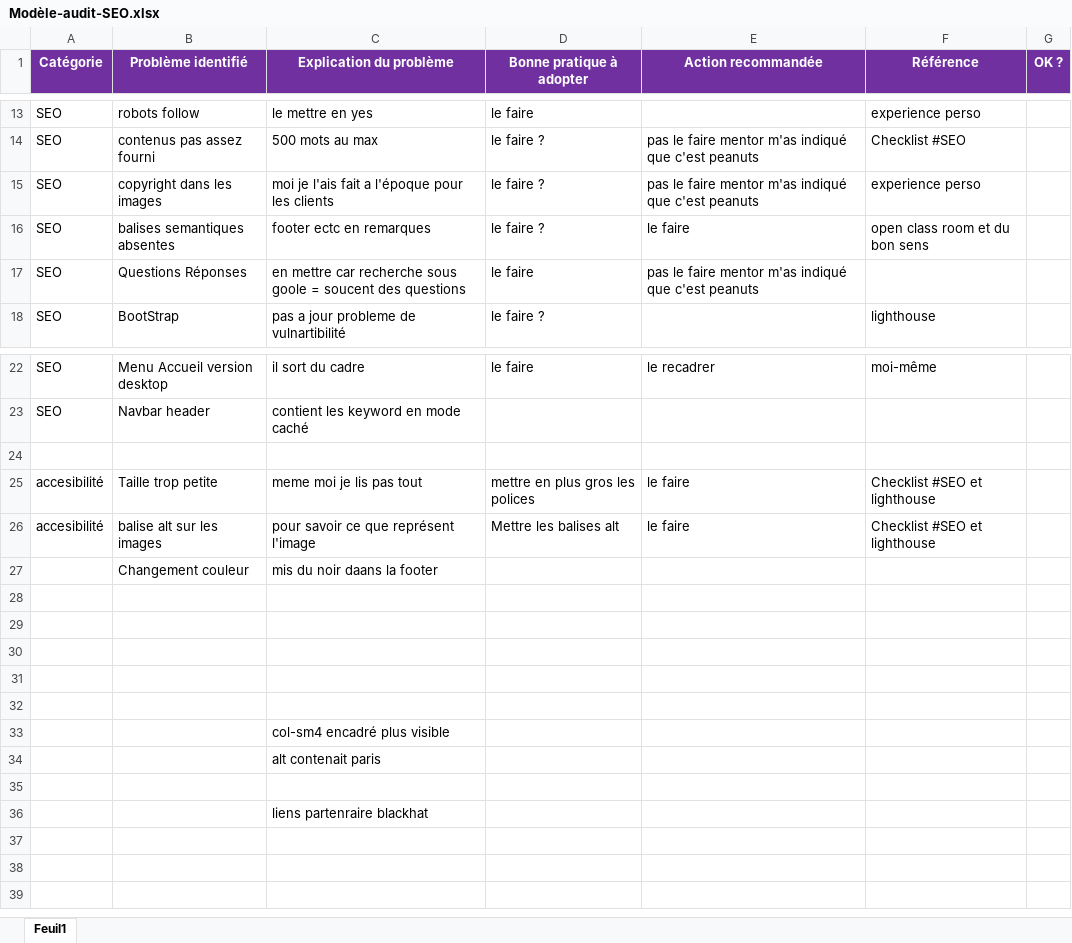
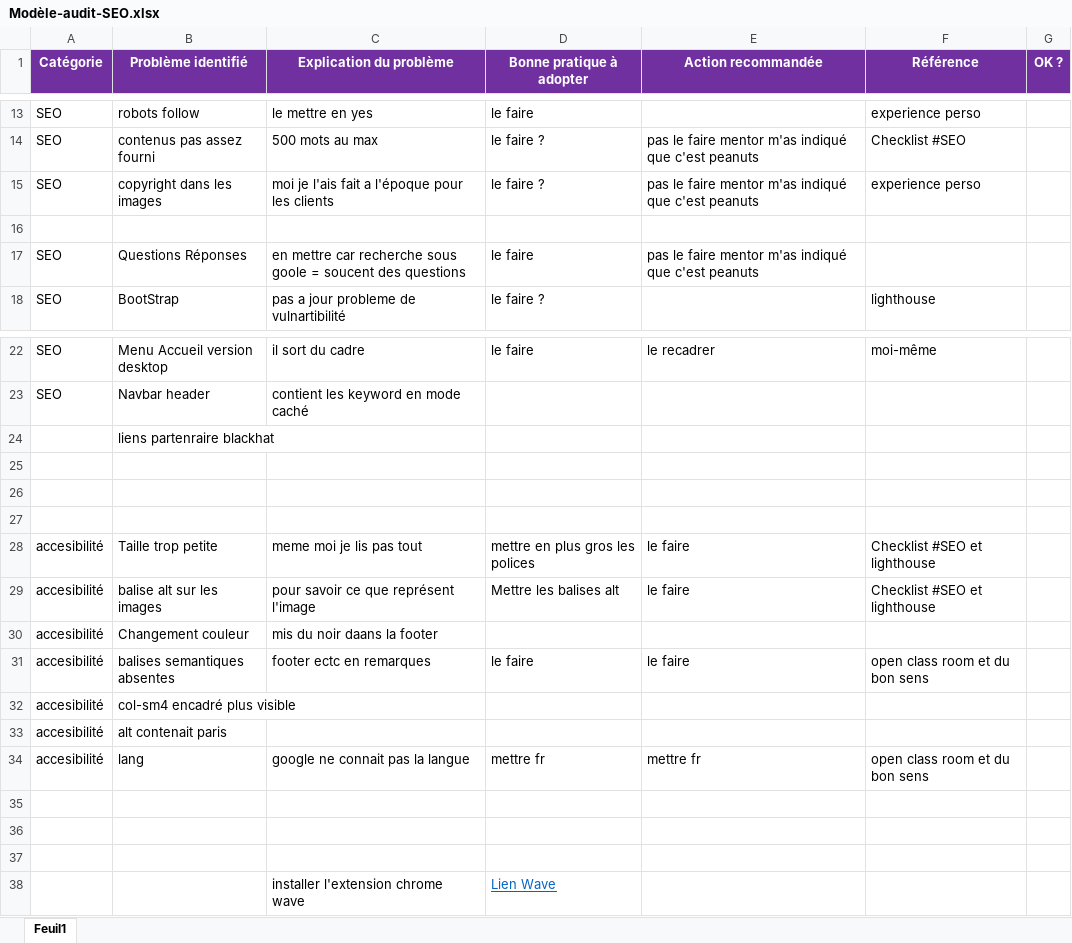
Before and after one commit to FredericGuilet/P4Guillet_Frederic25072021, an Excel workbook: Modèle-audit-SEO.xlsx, sheet Feuil1, drawn as a sheet; only a part is shown, gaps mark what is left out; values as stored, in another font and other column widths than the file's, no borders; charts and pictures and table styles not drawn; removed rows and columns are numbered as before the commit, all else as after; the diff names each change by its address in the sheet, - before the commit and + after, or states it on an @@ line.

Commit message:
Video OpenClass Room accessibilité

```diff
--- a/Modèle-audit-SEO.xlsx (sheet Feuil1)
+++ b/Modèle-audit-SEO.xlsx (sheet Feuil1)
-row 16: SEO | balises semantiques absentes | footer ectc en remarques | le faire ? | le faire | open class room et du bon sens
+row 16: (empty)
+row 24:  | liens partenraire blackhat
+row 25: (empty)
+row 26: (empty)
-A30 (Catégorie): (empty)
+A30 (Catégorie): accesibilité
+row 31: accesibilité | balises semantiques absentes | footer ectc en remarques | le faire | le faire | open class room et du bon sens
+row 32: accesibilité | col-sm4 encadré plus visible
+row 33: accesibilité | alt contenait paris
+row 34: accesibilité | lang | google ne connait pas la langue | mettre fr | mettre fr | open class room et du bon sens
-row 38: (empty)
+row 38:  |  | installer l'extension chrome wave | Lien Wave
-row 32: (empty)
-row 33:  |  | col-sm4 encadré plus visible
-row 34:  |  | alt contenait paris
-row 35: (empty)
-row 36:  |  | liens partenraire blackhat
```
Also changed, not shown: charts or pictures, 1 other file.
